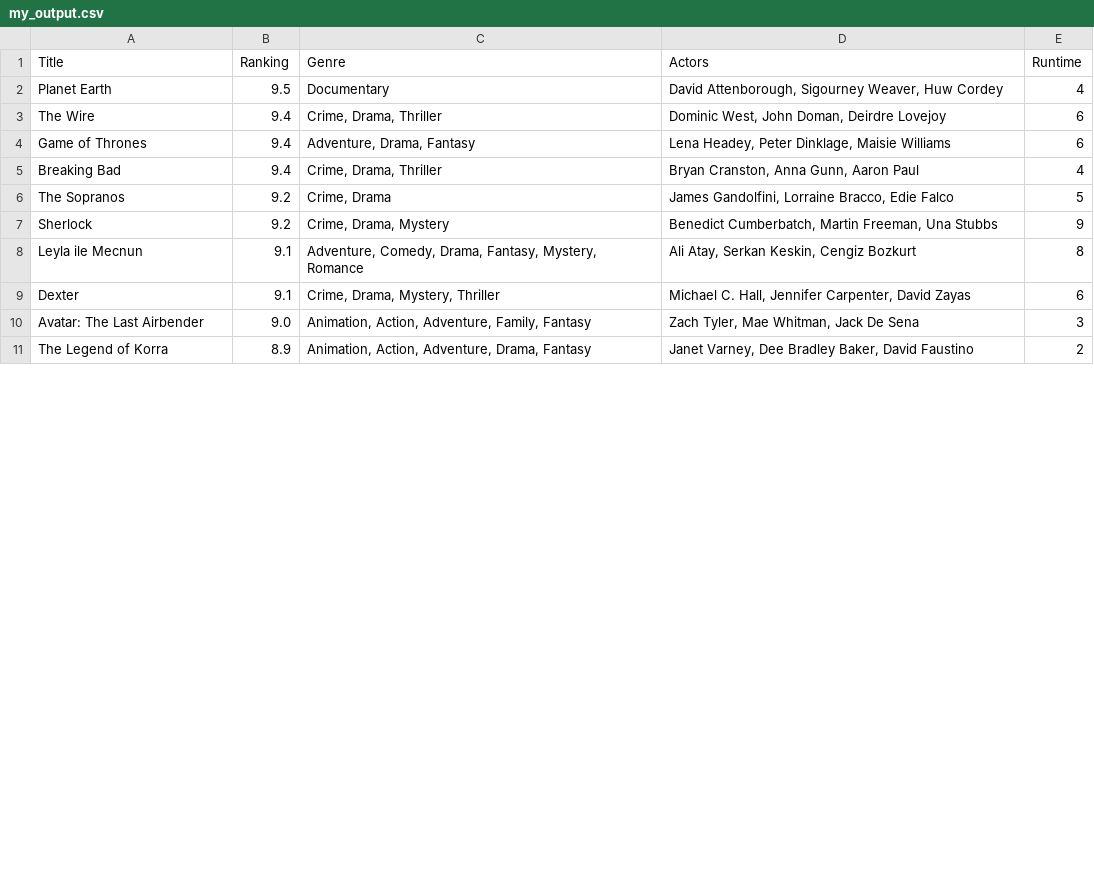
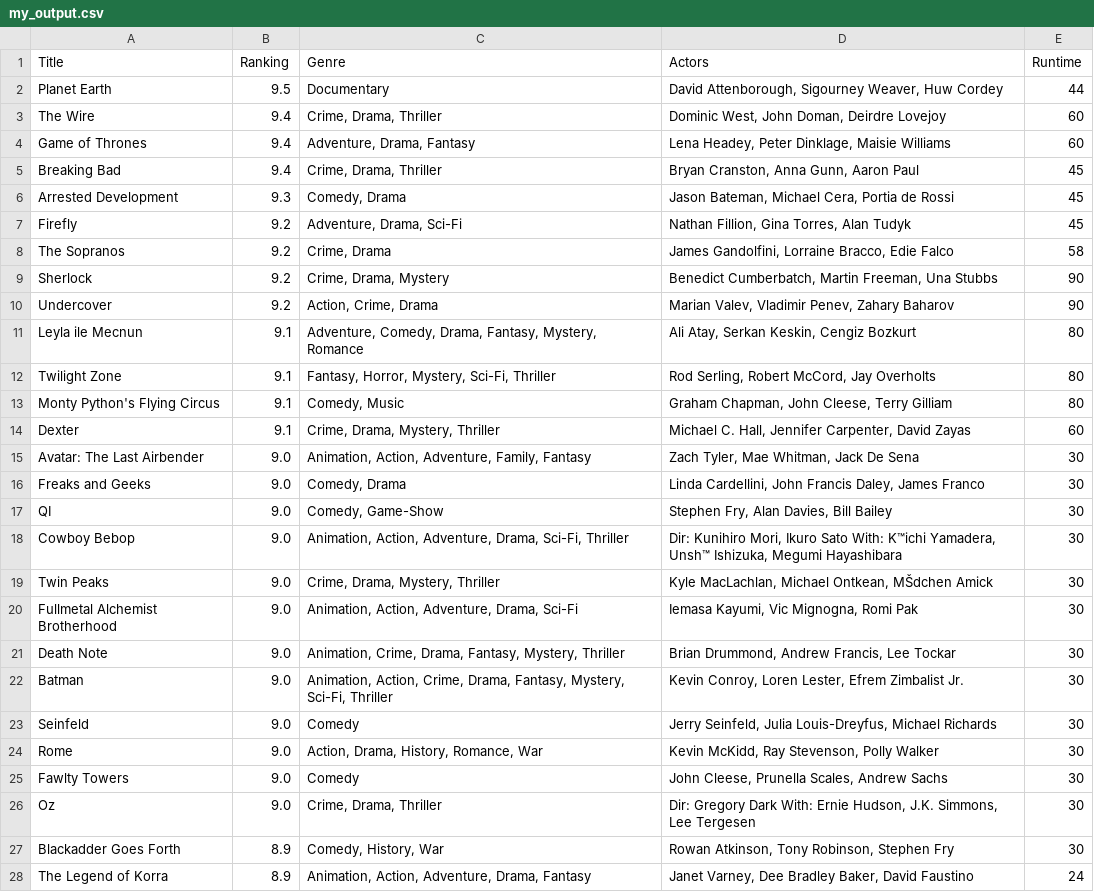
Before and after one commit to goodspeedj/csci-e64, a CSV file: homework/hw1/my_output.csv, drawn as a sheet; only a part is shown; addresses are those after the commit; the diff covers the shown part only; the diff names each change by its address in the sheet, - before the commit and + after, or states it on an @@ line.

Commit message:
Deleted original to make sure it wasn't being cached

```diff
--- a/homework/hw1/my_output.csv
+++ b/homework/hw1/my_output.csv
-E2 (Runtime): 4
+E2 (Runtime): 44
-E3:E4 (Runtime): 6
+E3:E4 (Runtime): 60
-E5 (Runtime): 4
+E5 (Runtime): 45
+row 6: Arrested Development | 9.3 | Comedy, Drama | Jason Bateman, Michael Cera, Portia de Rossi | 45
+row 7: Firefly | 9.2 | Adventure, Drama, Sci-Fi | Nathan Fillion, Gina Torres, Alan Tudyk | 45
-E8 (Runtime): 5
+E8 (Runtime): 58
-E9 (Runtime): 9
+E9 (Runtime): 90
+row 10: Undercover | 9.2 | Action, Crime, Drama | Marian Valev, Vladimir Penev, Zahary Baharov | 90
-E11 (Runtime): 8
+E11 (Runtime): 80
+row 12: Twilight Zone | 9.1 | Fantasy, Horror, Mystery, Sci-Fi, Thriller | Rod Serling, Robert McCord, Jay Overholts | 80
+row 13: Monty Python's Flying Circus | 9.1 | Comedy, Music | Graham Chapman, John Cleese, Terry Gilliam | 80
-E14 (Runtime): 6
+E14 (Runtime): 60
-E15 (Runtime): 3
+E15 (Runtime): 30
+row 16: Freaks and Geeks | 9.0 | Comedy, Drama | Linda Cardellini, John Francis Daley, James Franco | 30
+row 17: QI | 9.0 | Comedy, Game-Show | Stephen Fry, Alan Davies, Bill Bailey | 30
+row 18: Cowboy Bebop | 9.0 | Animation, Action, Adventure, Drama, Sci-Fi, Thriller | Dir: Kunihiro Mori, Ikuro Sato With: K™ichi Yamadera, Unsh™ Ishizuka, Megumi Hayashibara | 30
+row 19: Twin Peaks | 9.0 | Crime, Drama, Mystery, Thriller | Kyle MacLachlan, Michael Ontkean, MŠdchen Amick | 30
+row 20: Fullmetal Alchemist Brotherhood | 9.0 | Animation, Action, Adventure, Drama, Sci-Fi | Iemasa Kayumi, Vic Mignogna, Romi Pak | 30
+row 21: Death Note | 9.0 | Animation, Crime, Drama, Fantasy, Mystery, Thriller | Brian Drummond, Andrew Francis, Lee Tockar | 30
+row 22: Batman | 9.0 | Animation, Action, Crime, Drama, Fantasy, Mystery, Sci-Fi, Thriller | Kevin Conroy, Loren Lester, Efrem Zimbalist Jr. | 30
+row 23: Seinfeld | 9.0 | Comedy | Jerry Seinfeld, Julia Louis-Dreyfus, Michael Richards | 30
+row 24: Rome | 9.0 | Action, Drama, History, Romance, War | Kevin McKidd, Ray Stevenson, Polly Walker | 30
+row 25: Fawlty Towers | 9.0 | Comedy | John Cleese, Prunella Scales, Andrew Sachs | 30
+row 26: Oz | 9.0 | Crime, Drama, Thriller | Dir: Gregory Dark With: Ernie Hudson, J.K. Simmons, Lee Tergesen | 30
+row 27: Blackadder Goes Forth | 8.9 | Comedy, History, War | Rowan Atkinson, Tony Robinson, Stephen Fry | 30
-E28 (Runtime): 2
+E28 (Runtime): 24
```
Also changed, not shown: 13 added rows and 11 edited cells elsewhere in this file.
